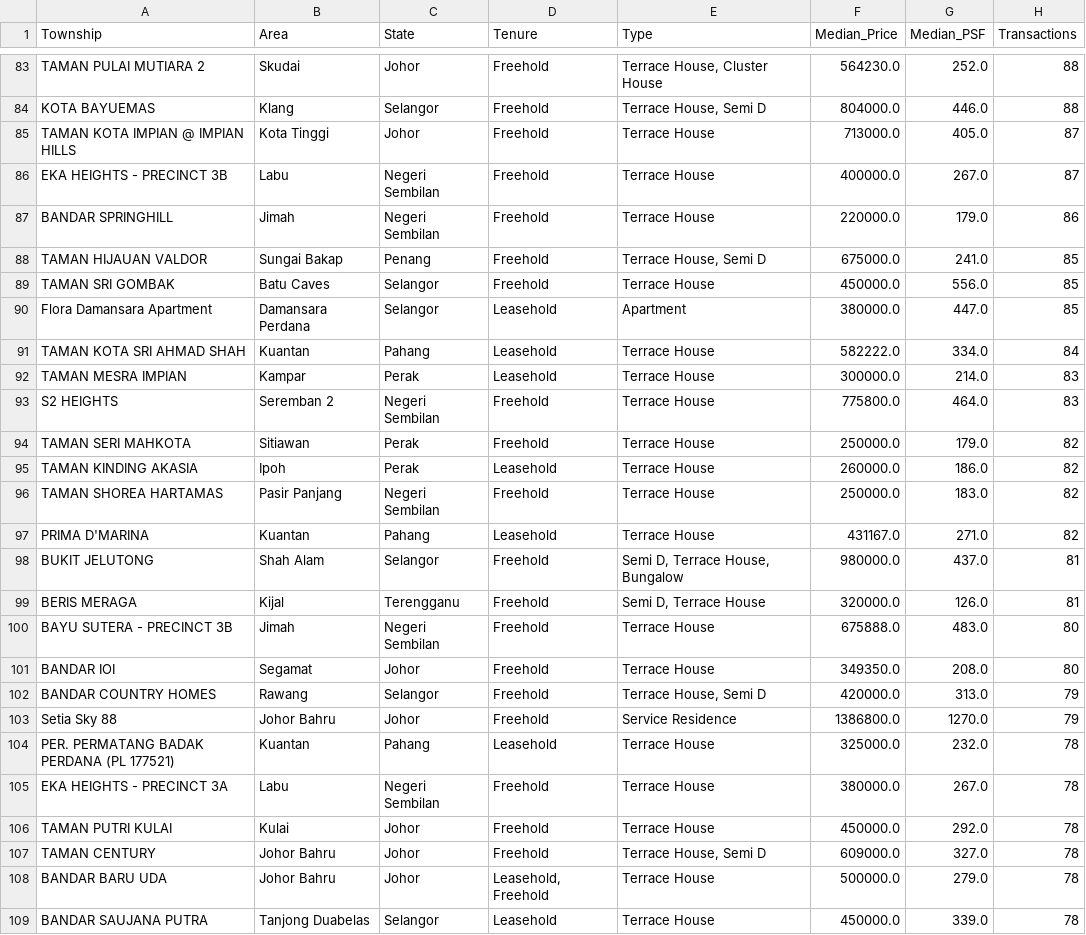
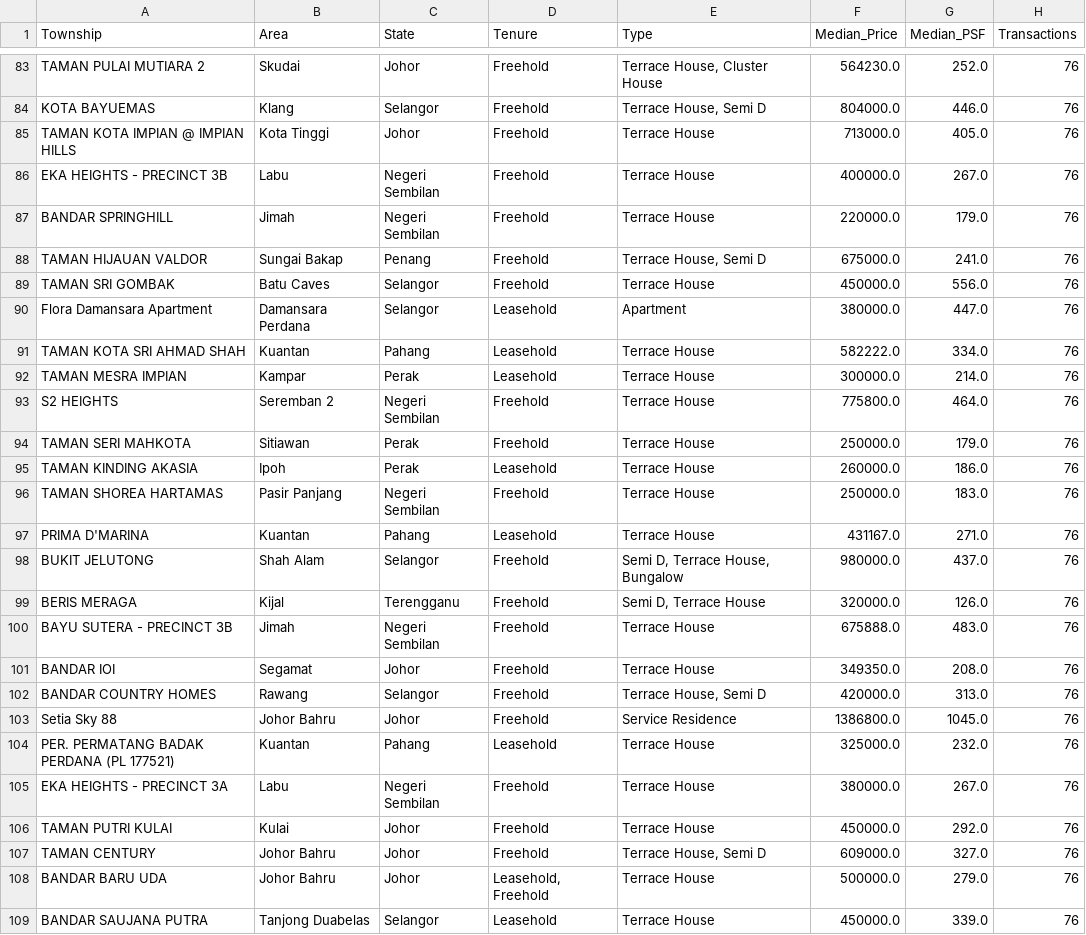
Before and after one commit to JingYang06522/DSTest, a CSV file: malaysia_house_price_data_2025_cleaned.csv (was malaysia_house_price_data_2025.csv), drawn as a sheet; only a part is shown, gaps mark what is left out; the diff covers the shown part only; the diff names each change by its address in the sheet, - before the commit and + after, or states it on an @@ line.

```diff
--- a/malaysia_house_price_data_2025.csv
+++ b/malaysia_house_price_data_2025_cleaned.csv
-H83:H84 (Transactions): 88
+H83:H84 (Transactions): 76
-H85:H86 (Transactions): 87
+H85:H86 (Transactions): 76
-H87 (Transactions): 86
+H87 (Transactions): 76
-H88:H90 (Transactions): 85
+H88:H90 (Transactions): 76
-H91 (Transactions): 84
+H91 (Transactions): 76
-H92:H93 (Transactions): 83
+H92:H93 (Transactions): 76
-H94:H97 (Transactions): 82
+H94:H97 (Transactions): 76
-H98:H99 (Transactions): 81
+H98:H99 (Transactions): 76
-H100:H101 (Transactions): 80
+H100:H101 (Transactions): 76
-H102:H103 (Transactions): 79
+H102:H103 (Transactions): 76
-G103 (Median_PSF): 1270.0
+G103 (Median_PSF): 1045.0
-H104:H109 (Transactions): 78
+H104:H109 (Transactions): 76
```
Also changed, not shown: 157 edited cells elsewhere in this file.
